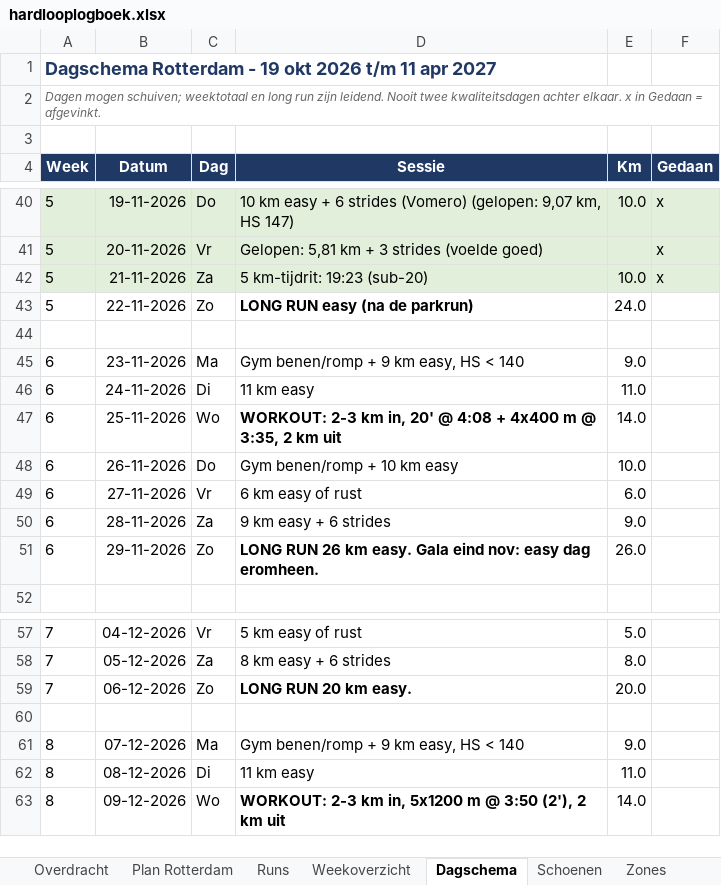
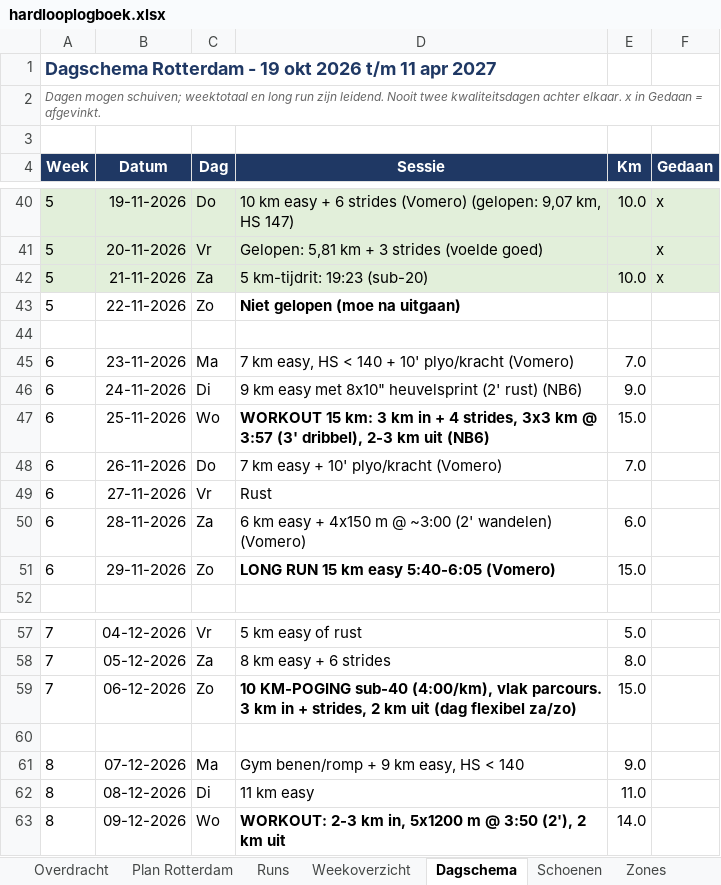
Before and after one commit to fkleinobbink/Garmin, an Excel workbook: logboek/hardlooplogboek.xlsx, sheet Dagschema, drawn as a sheet; only a part is shown, gaps mark what is left out; values as stored, in another font and other column widths than the file's, no borders; the diff names each change by its address in the sheet, - before the commit and + after, or states it on an @@ line.

```diff
--- a/logboek/hardlooplogboek.xlsx (sheet Dagschema)
+++ b/logboek/hardlooplogboek.xlsx (sheet Dagschema)
-D43 (Sessie): LONG RUN easy (na de parkrun)
+D43 (Sessie): Niet gelopen (moe na uitgaan)
-E43 (Km): 24.0
+E43 (Km): (empty)
-D45 (Sessie): Gym benen/romp + 9 km easy, HS < 140
+D45 (Sessie): 7 km easy, HS < 140 + 10' plyo/kracht (Vomero)
-E45 (Km): 9.0
+E45 (Km): 7.0
-D46 (Sessie): 11 km easy
+D46 (Sessie): 9 km easy met 8x10" heuvelsprint (2' rust) (NB6)
-E46 (Km): 11.0
+E46 (Km): 9.0
-D47 (Sessie): WORKOUT: 2-3 km in, 20' @ 4:08 + 4x400 m @ 3:35, 2 km uit
+D47 (Sessie): WORKOUT 15 km: 3 km in + 4 strides, 3x3 km @ 3:57 (3' dribbel), 2-3 km uit (NB6)
-E47 (Km): 14.0
+E47 (Km): 15.0
-D48 (Sessie): Gym benen/romp + 10 km easy
+D48 (Sessie): 7 km easy + 10' plyo/kracht (Vomero)
-E48 (Km): 10.0
+E48 (Km): 7.0
-D49 (Sessie): 6 km easy of rust
+D49 (Sessie): Rust
-E49 (Km): 6.0
+E49 (Km): (empty)
-D50 (Sessie): 9 km easy + 6 strides
+D50 (Sessie): 6 km easy + 4x150 m @ ~3:00 (2' wandelen) (Vomero)
-E50 (Km): 9.0
+E50 (Km): 6.0
-D51 (Sessie): LONG RUN 26 km easy. Gala eind nov: easy dag eromheen.
+D51 (Sessie): LONG RUN 15 km easy 5:40-6:05 (Vomero)
-E51 (Km): 26.0
+E51 (Km): 15.0
-D59 (Sessie): LONG RUN 20 km easy.
+D59 (Sessie): 10 KM-POGING sub-40 (4:00/km), vlak parcours. 3 km in + strides, 2 km uit (dag flexibel za/zo)
-E59 (Km): 20.0
+E59 (Km): 15.0
```
Also changed, not shown: sheet Plan Rotterdam, sheet Weekoverzicht.
